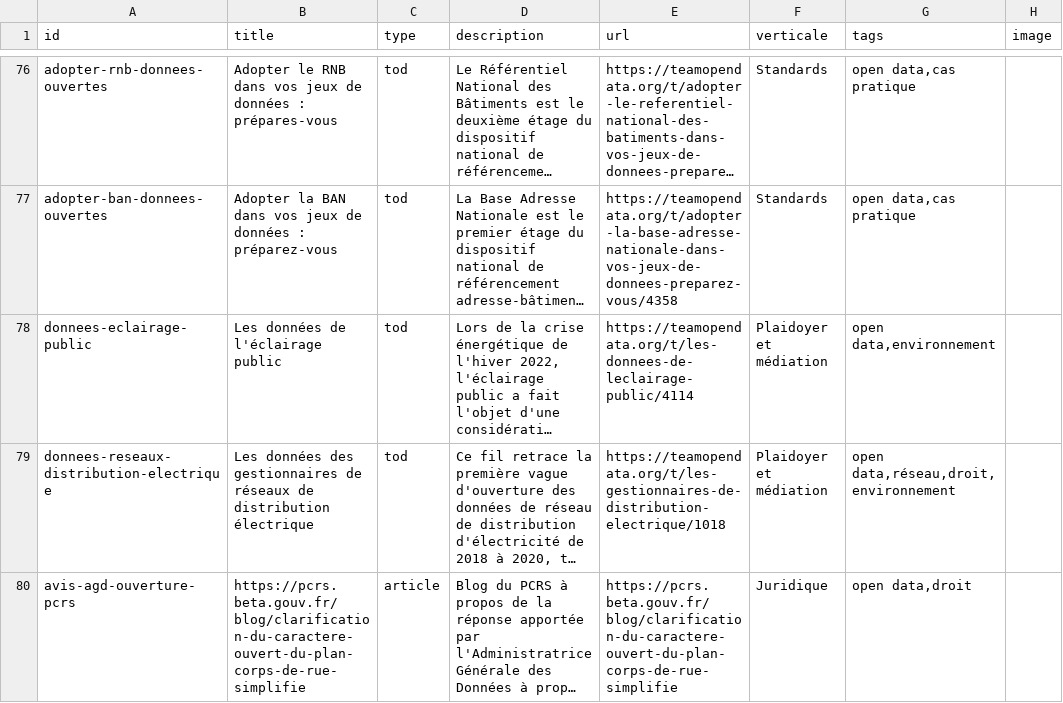
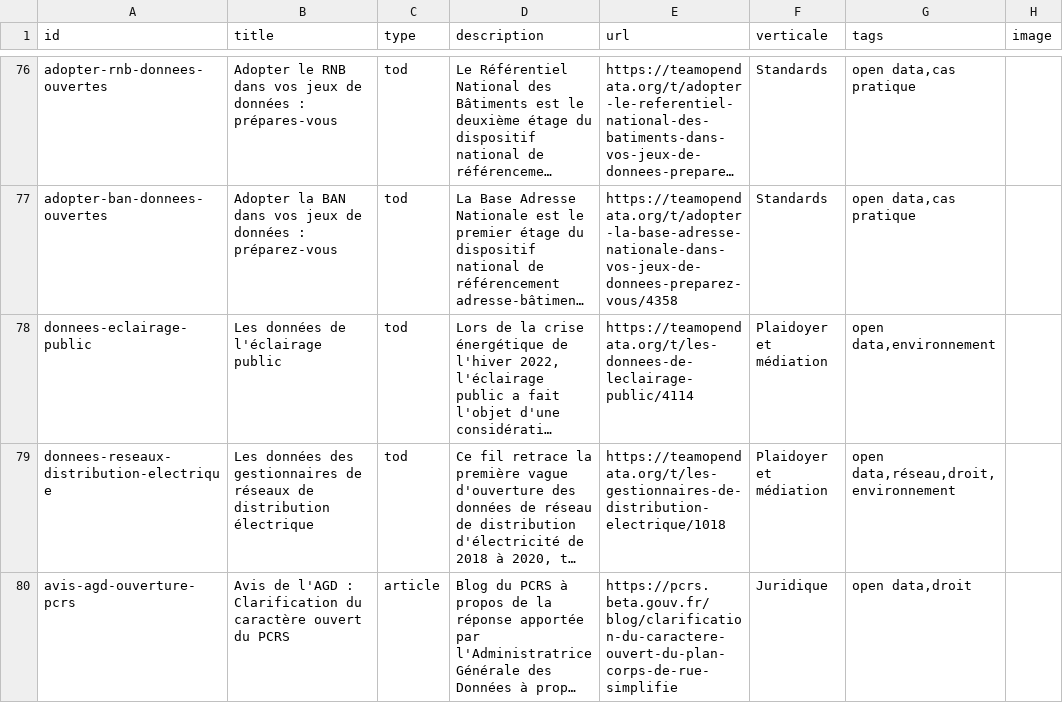
Before and after one commit to datactivist/opendatactivist, a CSV file: public/sitedata/links.csv, drawn as a sheet; only a part is shown, gaps mark what is left out; long unchanged cells end in …; the diff names each change by its address in the sheet, - before the commit and + after, or states it on an @@ line.

```diff
--- a/public/sitedata/links.csv
+++ b/public/sitedata/links.csv
-B80 (title): https://pcrs.beta.gouv.fr/blog/clarification-du-caractere-ouvert-du-plan-corps-de-rue-simplifie
+B80 (title): Avis de l'AGD : Clarification du caractère ouvert du PCRS
```
Also changed, not shown: public/sitedata/docs_catalog.csv, public/sitedata/partners.csv, 22 other files.
